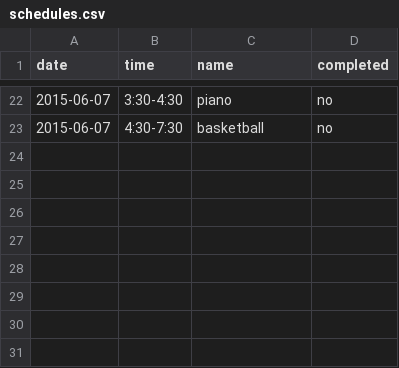
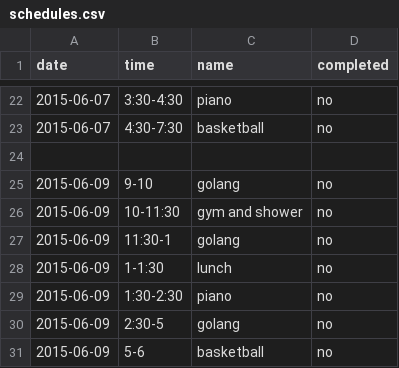
Before and after one commit to dnamenon/dnamenon.github.io, a CSV file: _data/schedules.csv, drawn as a sheet; only a part is shown, gaps mark what is left out; the diff names each change by its address in the sheet, - before the commit and + after, or states it on an @@ line.

Commit message:
schedule

```diff
--- a/_data/schedules.csv
+++ b/_data/schedules.csv
+row 24: (empty)
+row 25: 2015-06-09 | 9-10 | golang | no
+row 26: 2015-06-09 | 10-11:30 | gym and shower | no
+row 27: 2015-06-09 | 11:30-1 | golang | no
+row 28: 2015-06-09 | 1-1:30 | lunch | no
+row 29: 2015-06-09 | 1:30-2:30 | piano | no
+row 30: 2015-06-09 | 2:30-5 | golang | no
+row 31: 2015-06-09 | 5-6 | basketball | no
```
